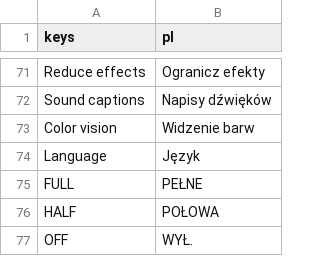
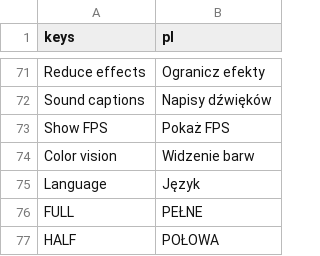
Before and after one commit to ssiwm/gameon, a CSV file: prototype/translations/ui.csv, drawn as a sheet; only a part is shown, gaps mark what is left out; the shorter side is filled out with more unchanged rows; the diff names each change by its address in the sheet, - before the commit and + after, or states it on an @@ line.

```diff
--- a/prototype/translations/ui.csv
+++ b/prototype/translations/ui.csv
+row 73: Show FPS | Pokaż FPS
```
Also changed, not shown: 16 other files.
